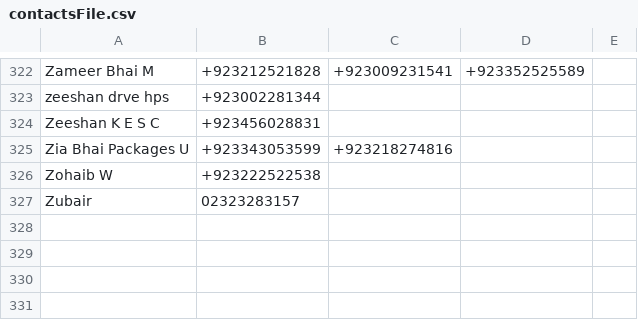
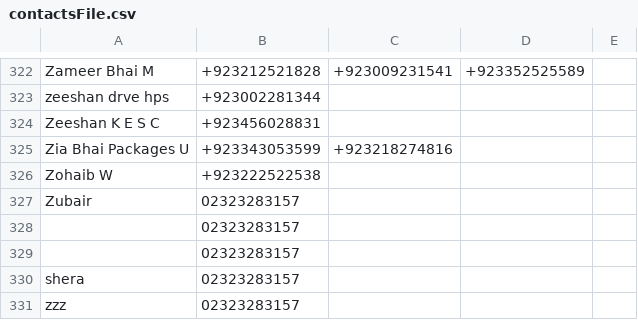
Before and after one commit to ShaheerLuqman/Contacts_Organizer, a CSV file: contactsFile.csv, drawn as a sheet; only a part is shown, gaps mark what is left out; the diff names each change by its address in the sheet, - before the commit and + after, or states it on an @@ line.

```diff
--- a/contactsFile.csv
+++ b/contactsFile.csv
+row 328:  | 02323283157
+row 329:  | 02323283157
+row 330: shera | 02323283157
+row 331: zzz | 02323283157
```
Also changed, not shown: 2 other files.
